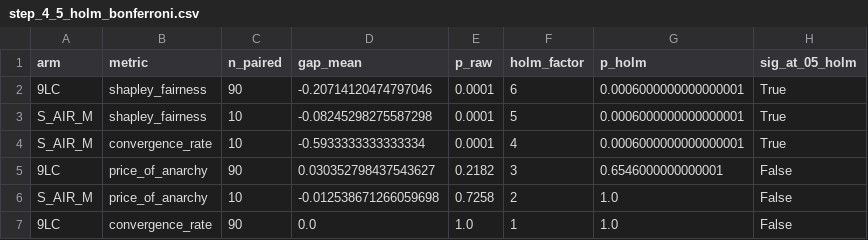
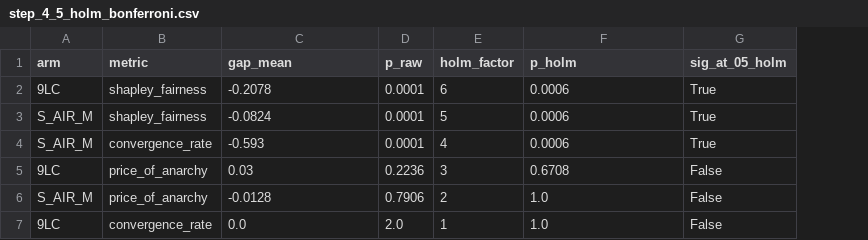
Before and after one commit to fedelomi/thesis-industrial-symbiosis-dt, a CSV file: Phase4_MARL/results/robustness/step_4_5_holm_bonferroni.csv, drawn as a sheet; removed rows and columns are numbered as before the commit, all else as after; the diff names each change by its address in the sheet, - before the commit and + after, or states it on an @@ line.

```diff
--- a/Phase4_MARL/results/robustness/step_4_5_holm_bonferroni.csv
+++ b/Phase4_MARL/results/robustness/step_4_5_holm_bonferroni.csv
-column C (n_paired), rows 2-7: 90 | 10 | 10 | 90 | 10 | 90
-C2 (gap_mean): -0.20714120474797046
+C2 (gap_mean): -0.2078
-F2:F4 (p_holm): 0.0006000000000000001
+F2:F4 (p_holm): 0.0006
-C3 (gap_mean): -0.08245298275587298
+C3 (gap_mean): -0.0824
-C4 (gap_mean): -0.5933333333333334
+C4 (gap_mean): -0.593
-C5 (gap_mean): 0.030352798437543627
+C5 (gap_mean): 0.03
-D5 (p_raw): 0.2182
+D5 (p_raw): 0.2236
-F5 (p_holm): 0.6546000000000001
+F5 (p_holm): 0.6708
-C6 (gap_mean): -0.012538671266059698
+C6 (gap_mean): -0.0128
-D6 (p_raw): 0.7258
+D6 (p_raw): 0.7906
-D7 (p_raw): 1.0
+D7 (p_raw): 2.0
```
Also changed, not shown: Phase2_ISMatch/results/step_2_7_carbon_emissions_avoided.csv, Phase2_ISMatch/results/step_2_8_promethee_ranking.csv, 17 other files.
